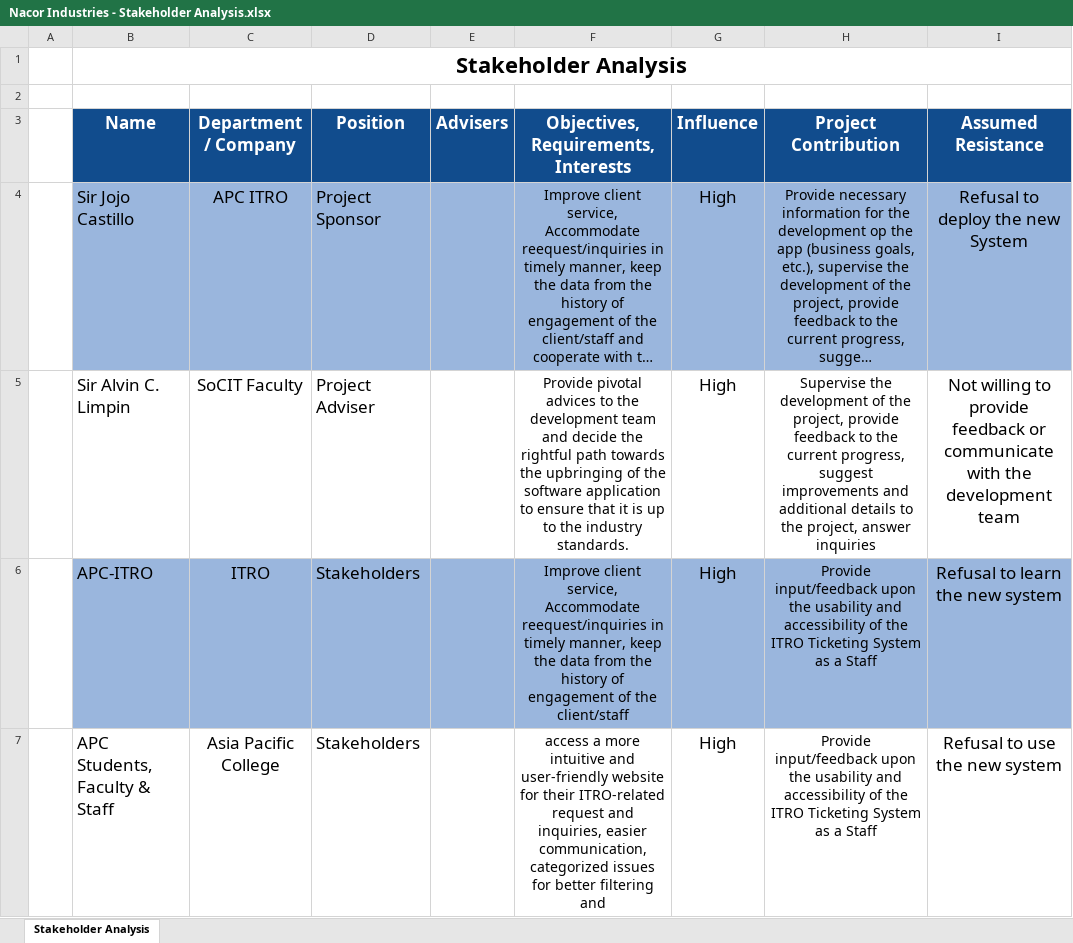
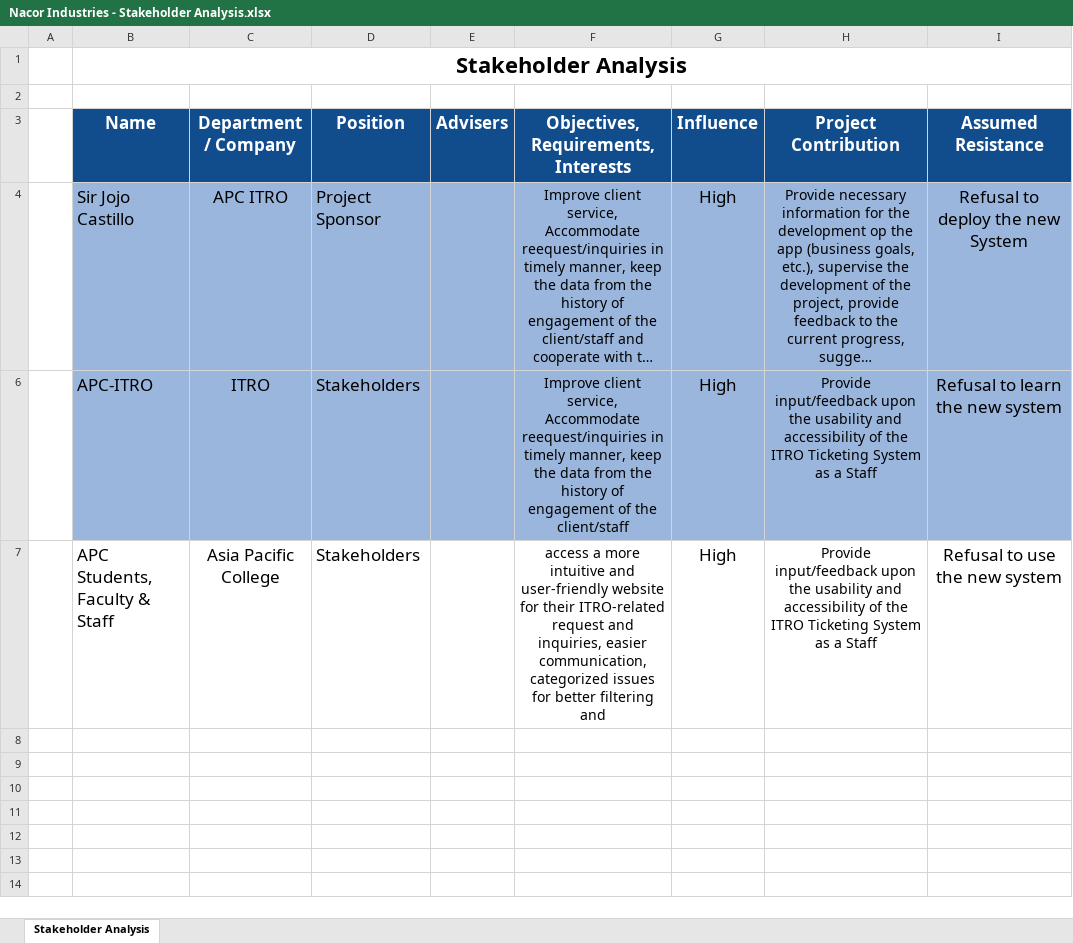
Before and after one commit to apcjlquesada/APC_2022_2023_T3_PROJMAN_MI201_MI203_G04_Nacor_Industries, an Excel workbook: documentation/projman/Week 1 -3/Nacor Industries - Stakeholder Analysis.xlsx, sheet Stakeholder Analysis, drawn as a sheet; long unchanged cells end in …; values as stored, in another font and other column widths than the file's, no borders; the diff names each change by its address in the sheet, - before the commit and + after, or states it on an @@ line.

Commit message:
stakeholder update

```diff
--- a/documentation/projman/Week 1 -3/Nacor Industries - Stakeholder Analysis.xlsx (sheet Stakeholder Analysis)
+++ b/documentation/projman/Week 1 -3/Nacor Industries - Stakeholder Analysis.xlsx (sheet Stakeholder Analysis)
@@ row 5 hidden:  | Sir Alvin C. Limpin | SoCIT Faculty | Project Adviser |  | Provide pivotal advices to the development team and decide the rightful path towards the upbringing of the software application to ensure that it is up to the industry standards. | High | Supervise the development of the project, provide feedback to the current progress, suggest improvements and additional details to the project, answer inquiries | Not willing to provide feedback or communicate with the development team @@
```
